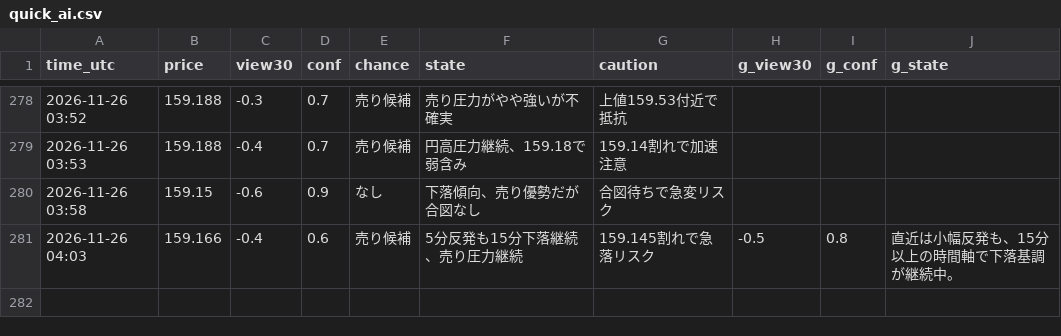
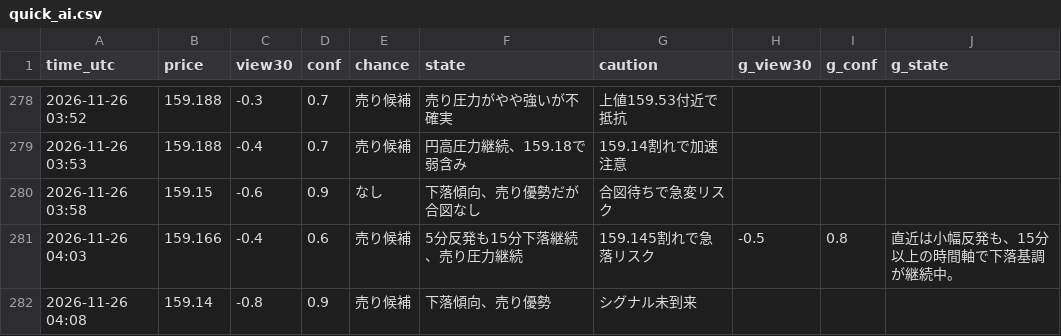
Before and after one commit to ke104-debug/fx-, a CSV file: journal/quick_ai.csv, drawn as a sheet; only a part is shown, gaps mark what is left out.

Commit message:
記録を更新 (5分監視) 2026-11-26T04:08Z

```diff
--- a/journal/quick_ai.csv
+++ b/journal/quick_ai.csv
@@ -281 +281,2 @@ time_utc,price,view30,conf,chance,state,caution,g_view30,g_conf,g_state
 2026-11-26 04:03,159.166,-0.4,0.6,売り候補,5分反発も15分下落継続、売り圧力継続,159.145割れで急落リスク,-0.5,0.8,直近は小幅反発も、15分以上の時間軸で下落基調が継続中。
+2026-11-26 04:08,159.14,-0.8,0.9,売り候補,下落傾向、売り優勢,シグナル未到来,,,
```
